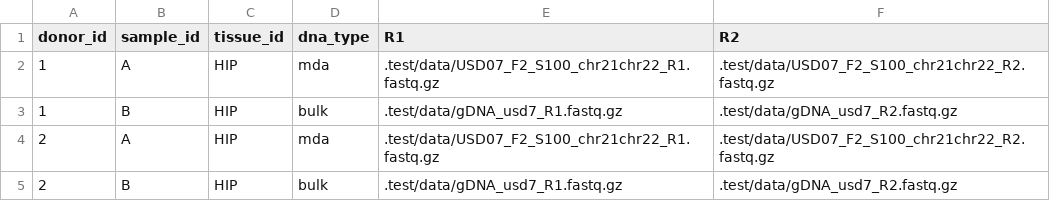
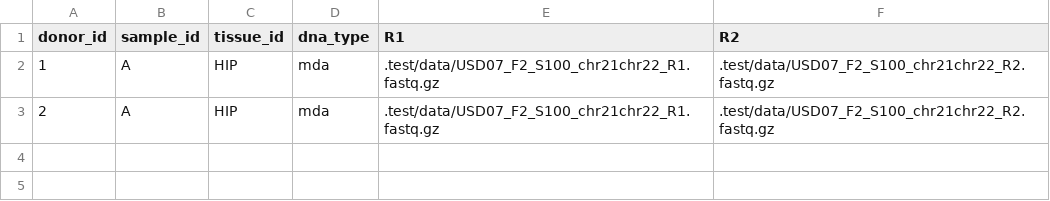
Before and after one commit to mikecuoco/sz_slavseq, a TSV file: .test/config/samples.tsv (was .test/chr21chr22/samples.tsv), drawn as a sheet; the diff names each change by its address in the sheet, - before the commit and + after, or states it on an @@ line.

```diff
--- a/.test/chr21chr22/samples.tsv
+++ b/.test/config/samples.tsv
-row 3: 1 | B | HIP | bulk | .test/data/gDNA_usd7_R1.fastq.gz | .test/data/gDNA_usd7_R2.fastq.gz
-row 5: 2 | B | HIP | bulk | .test/data/gDNA_usd7_R1.fastq.gz | .test/data/gDNA_usd7_R2.fastq.gz
```
Also changed, not shown: 56 other files.
